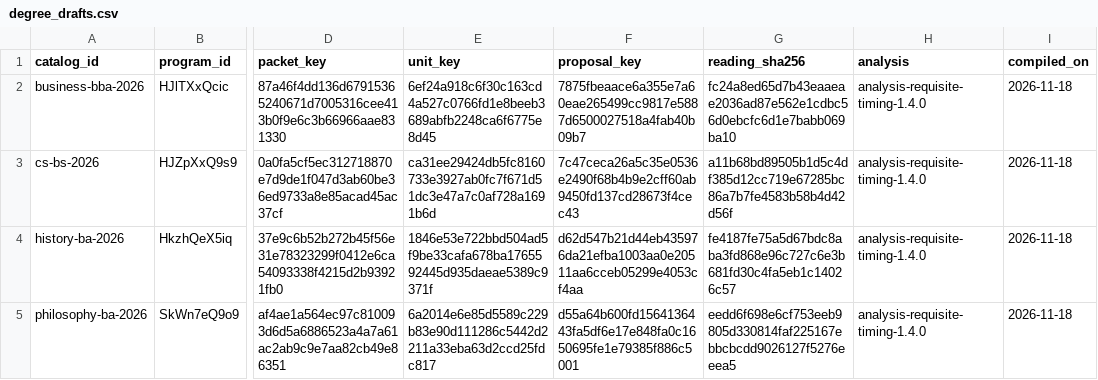
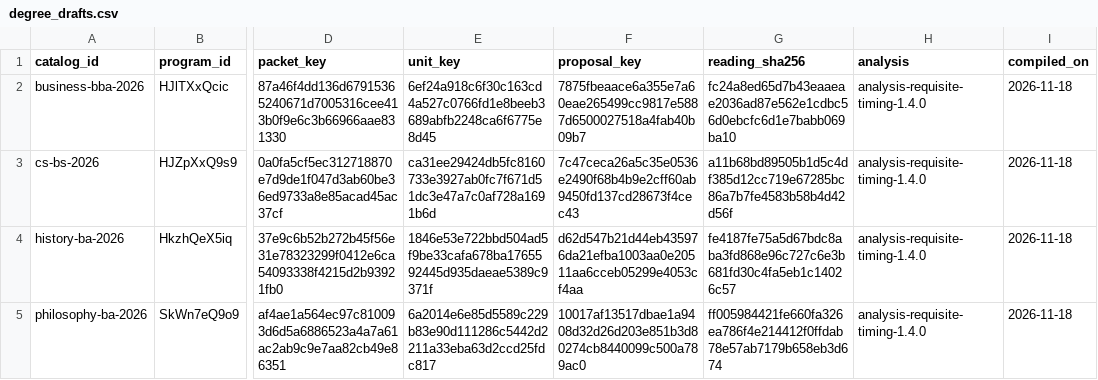
Before and after one commit to cedar-collective/cedar, a CSV file: institution/unm/degree_drafts/degree_drafts.csv, drawn as a sheet; only a part is shown, gaps mark what is left out; the diff names each change by its address in the sheet, - before the commit and + after, or states it on an @@ line.

```diff
--- a/institution/unm/degree_drafts/degree_drafts.csv
+++ b/institution/unm/degree_drafts/degree_drafts.csv
-F5 (proposal_key): d55a64b600fd1564136443fa5df6e17e848fa0c1650695fe1e79385f886c5001
+F5 (proposal_key): 10017af13517dbae1a9408d32d26d203e851b3d80274cb8440099c500a789ac0
-G5 (reading_sha256): eedd6f698e6cf753eeb9805d330814faf225167ebbcbcdd9026127f5276eeea5
+G5 (reading_sha256): ff005984421fe660fa326ea786f4e214412f0ffdab78e57ab7179b658eb3d674
```
Also changed, not shown: institution/unm/degree_drafts/degree_catalog_evidence.csv, institution/unm/degree_drafts/degree_roadmap_basis.csv, 4 other files.
